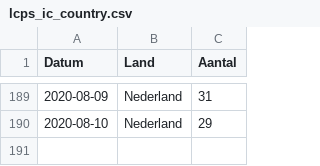
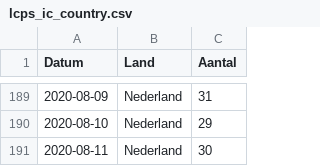
Before and after one commit to tweetz0r/CoronaWatchNL, a CSV file: data/lcps_ic_country.csv, drawn as a sheet; only a part is shown, gaps mark what is left out.

```diff
--- a/data/lcps_ic_country.csv
+++ b/data/lcps_ic_country.csv
@@ -190 +190,2 @@ Datum,Land,Aantal
 2020-08-10,Nederland,29
+2020-08-11,Nederland,30
```
Also changed, not shown: data-ic/data-lcps/LCPS_IC_latest.csv, data/lcps_ic.csv.
